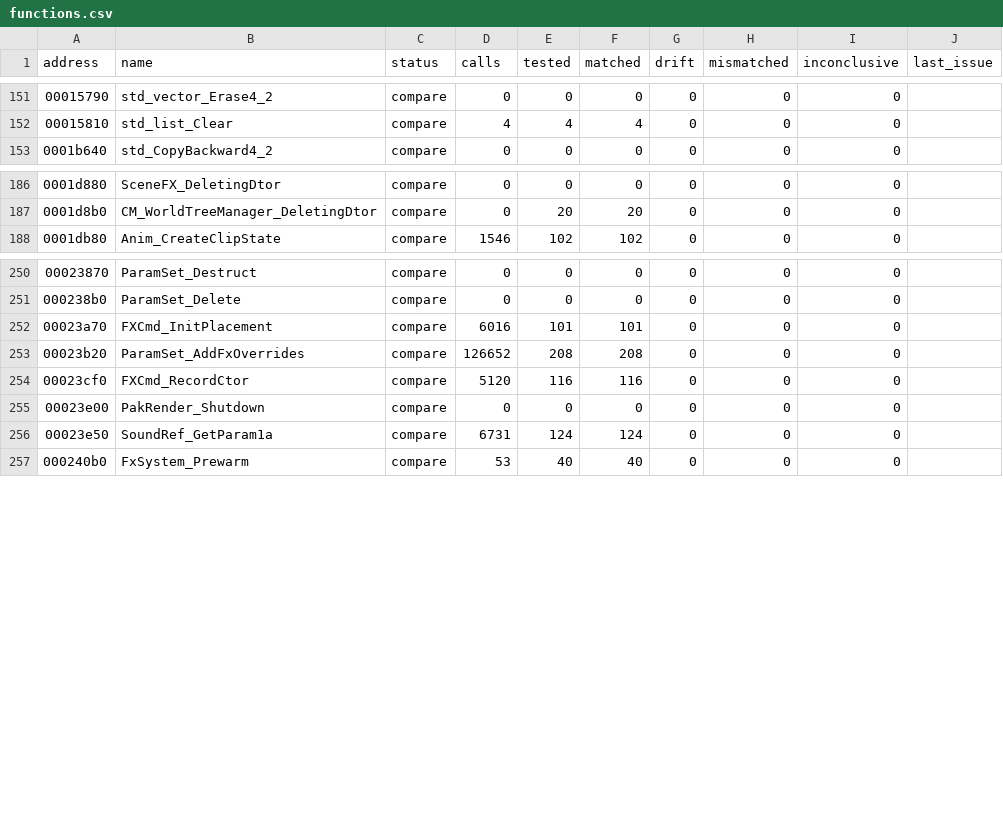
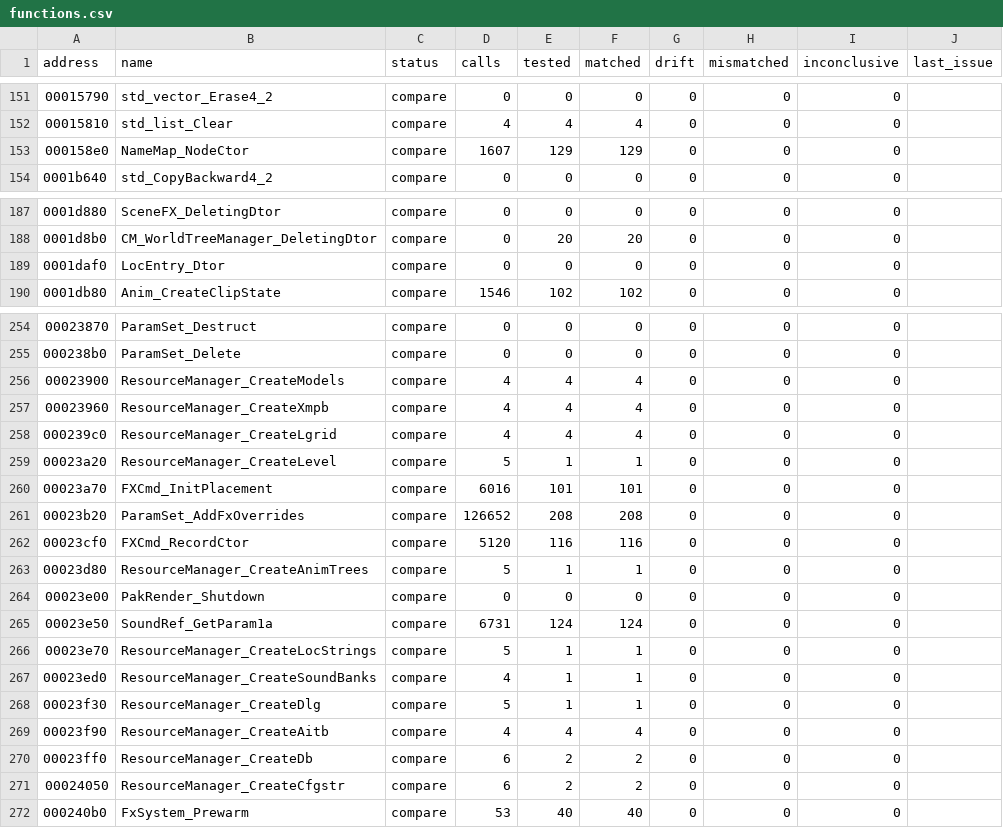
Before and after one commit to SmokeDoggy044/CoD2-BRO-Decomp, a CSV file: tools/data/functions.csv, drawn as a sheet; only a part is shown, gaps mark what is left out; the diff covers the shown part only; the diff names each change by its address in the sheet, - before the commit and + after, or states it on an @@ line.

```diff
--- a/tools/data/functions.csv
+++ b/tools/data/functions.csv
+row 153: 000158e0 | NameMap_NodeCtor | compare | 1607 | 129 | 129 | 0 | 0 | 0
+row 189: 0001daf0 | LocEntry_Dtor | compare | 0 | 0 | 0 | 0 | 0 | 0
+row 256: 00023900 | ResourceManager_CreateModels | compare | 4 | 4 | 4 | 0 | 0 | 0
+row 257: 00023960 | ResourceManager_CreateXmpb | compare | 4 | 4 | 4 | 0 | 0 | 0
+row 258: 000239c0 | ResourceManager_CreateLgrid | compare | 4 | 4 | 4 | 0 | 0 | 0
+row 259: 00023a20 | ResourceManager_CreateLevel | compare | 5 | 1 | 1 | 0 | 0 | 0
+row 263: 00023d80 | ResourceManager_CreateAnimTrees | compare | 5 | 1 | 1 | 0 | 0 | 0
+row 266: 00023e70 | ResourceManager_CreateLocStrings | compare | 5 | 1 | 1 | 0 | 0 | 0
+row 267: 00023ed0 | ResourceManager_CreateSoundBanks | compare | 4 | 1 | 1 | 0 | 0 | 0
+row 268: 00023f30 | ResourceManager_CreateDlg | compare | 5 | 1 | 1 | 0 | 0 | 0
+row 269: 00023f90 | ResourceManager_CreateAitb | compare | 4 | 4 | 4 | 0 | 0 | 0
+row 270: 00023ff0 | ResourceManager_CreateDb | compare | 6 | 2 | 2 | 0 | 0 | 0
+row 271: 00024050 | ResourceManager_CreateCfgstr | compare | 6 | 2 | 2 | 0 | 0 | 0
```
Also changed, not shown: 3 added rows elsewhere in this file, 3 other files.
